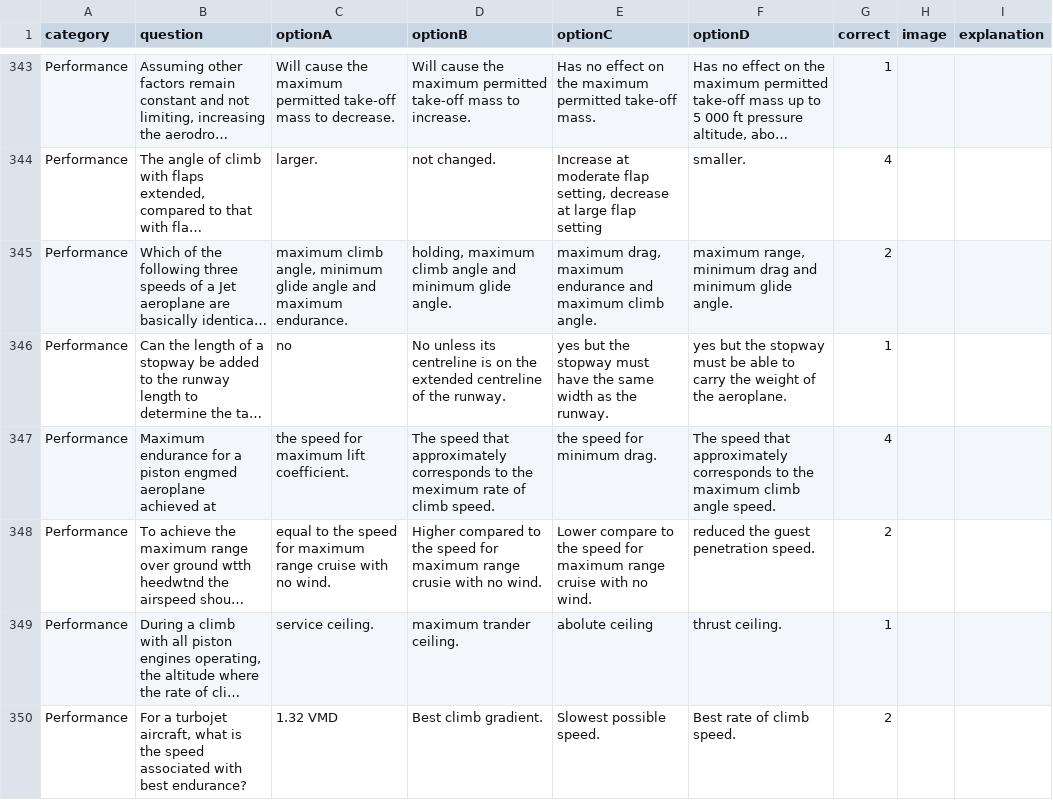
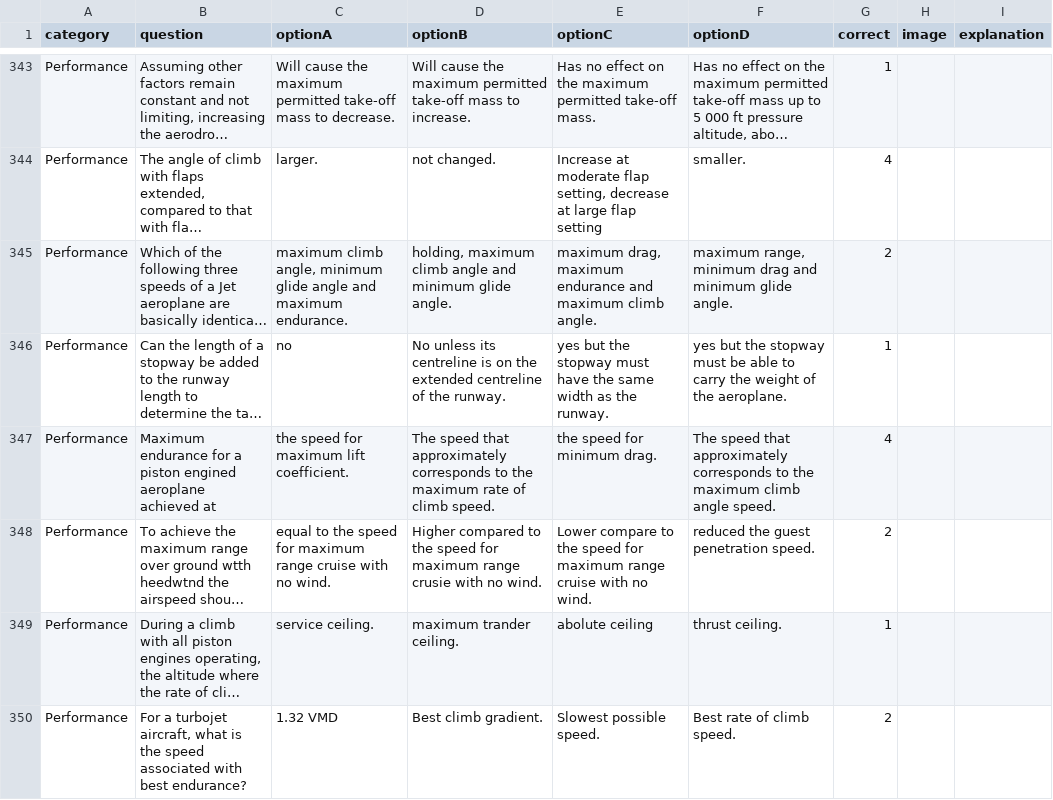
Before and after one commit to Georgesk1997/ETIHAD, a CSV file: categories/performance.csv, drawn as a sheet; only a part is shown, gaps mark what is left out; long unchanged cells end in …; the diff names each change by its address in the sheet, - before the commit and + after, or states it on an @@ line.

Commit message:
Update performance.csv

```diff
--- a/categories/performance.csv
+++ b/categories/performance.csv
-B347 (question): …a piston engmed aeroplane achieved…
+B347 (question): …a piston engined aeroplane achieved…
-D347 (optionB): …to the meximum rate of…
+D347 (optionB): …to the maximum rate of…
```
